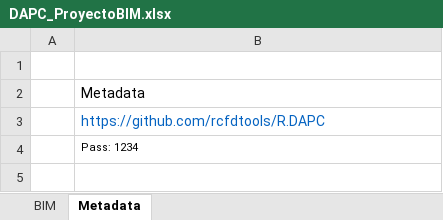
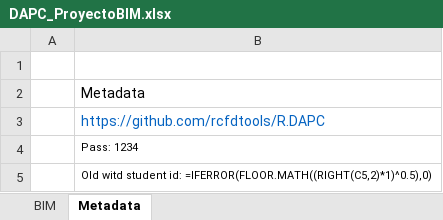
Before and after one commit to rcfdtools/R.DAPC, an Excel workbook: file/table/DAPC_ProyectoBIM.xlsx, sheet Metadata, drawn as a sheet; values as stored, in another font and other column widths than the file's, no borders; the diff names each change by its address in the sheet, - before the commit and + after, or states it on an @@ line.

```diff
--- a/file/table/DAPC_ProyectoBIM.xlsx (sheet Metadata)
+++ b/file/table/DAPC_ProyectoBIM.xlsx (sheet Metadata)
+row 5:  | Old witd student id: =IFERROR(FLOOR.MATH((RIGHT(C5,2)*1)^0.5),0)
```
Also changed, not shown: sheet BIM, formulas that keep their value.
